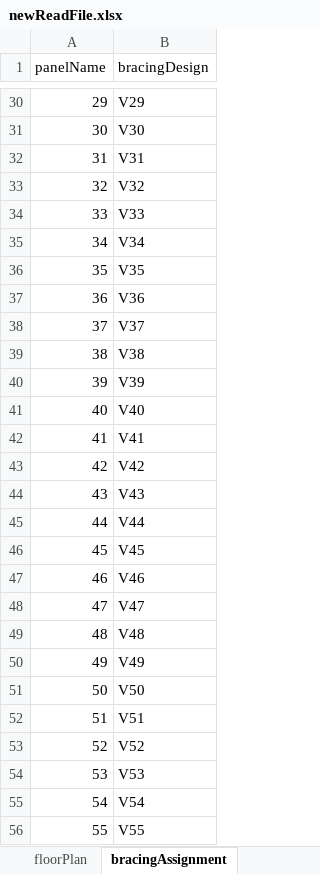
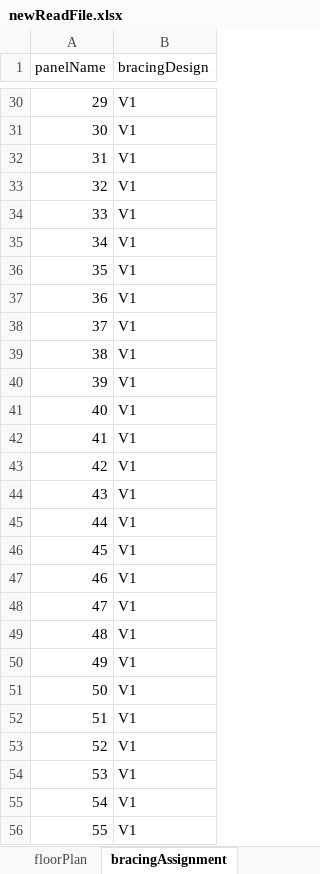
Before and after one commit to UofT-Seismic-Design-Team/Autobuilder-3.0, an Excel workbook: Test Files/autobuilder - v2/newReadFile.xlsx, sheet bracingAssignment, drawn as a sheet; only a part is shown, gaps mark what is left out; values as stored, in another font and other column widths than the file's, no borders; the diff covers the shown part only; the diff names each change by its address in the sheet, - before the commit and + after, or states it on an @@ line.

Commit message:
Update bracing coord. tables based on selection

```diff
--- a/Test Files/autobuilder - v2/newReadFile.xlsx (sheet bracingAssignment)
+++ b/Test Files/autobuilder - v2/newReadFile.xlsx (sheet bracingAssignment)
-B30 (bracingDesign): V29
+B30 (bracingDesign): V1
-B31 (bracingDesign): V30
+B31 (bracingDesign): V1
-B32 (bracingDesign): V31
+B32 (bracingDesign): V1
-B33 (bracingDesign): V32
+B33 (bracingDesign): V1
-B34 (bracingDesign): V33
+B34 (bracingDesign): V1
-B35 (bracingDesign): V34
+B35 (bracingDesign): V1
-B36 (bracingDesign): V35
+B36 (bracingDesign): V1
-B37 (bracingDesign): V36
+B37 (bracingDesign): V1
-B38 (bracingDesign): V37
+B38 (bracingDesign): V1
-B39 (bracingDesign): V38
+B39 (bracingDesign): V1
-B40 (bracingDesign): V39
+B40 (bracingDesign): V1
-B41 (bracingDesign): V40
+B41 (bracingDesign): V1
-B42 (bracingDesign): V41
+B42 (bracingDesign): V1
-B43 (bracingDesign): V42
+B43 (bracingDesign): V1
-B44 (bracingDesign): V43
+B44 (bracingDesign): V1
-B45 (bracingDesign): V44
+B45 (bracingDesign): V1
-B46 (bracingDesign): V45
+B46 (bracingDesign): V1
-B47 (bracingDesign): V46
+B47 (bracingDesign): V1
-B48 (bracingDesign): V47
+B48 (bracingDesign): V1
-B49 (bracingDesign): V48
+B49 (bracingDesign): V1
-B50 (bracingDesign): V49
+B50 (bracingDesign): V1
-B51 (bracingDesign): V50
+B51 (bracingDesign): V1
-B52 (bracingDesign): V51
+B52 (bracingDesign): V1
-B53 (bracingDesign): V52
+B53 (bracingDesign): V1
-B54 (bracingDesign): V53
+B54 (bracingDesign): V1
-B55 (bracingDesign): V54
+B55 (bracingDesign): V1
-B56 (bracingDesign): V55
+B56 (bracingDesign): V1
```
Also changed, not shown: 37 edited cells elsewhere in this sheet, 13 other files.
